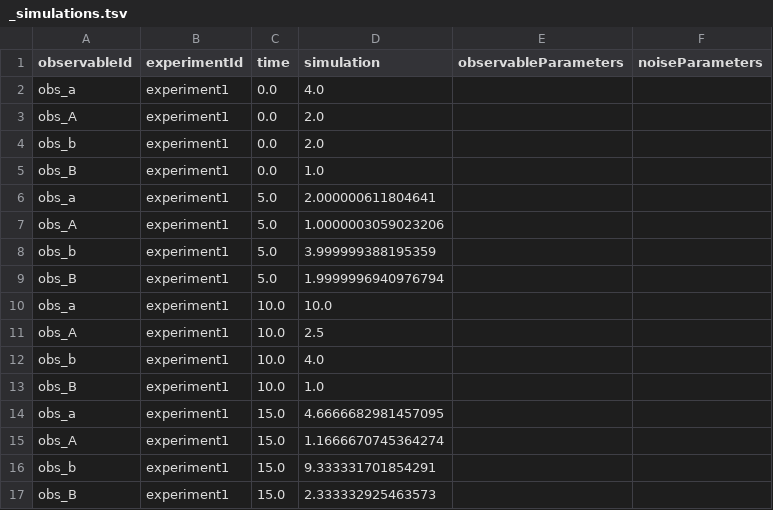
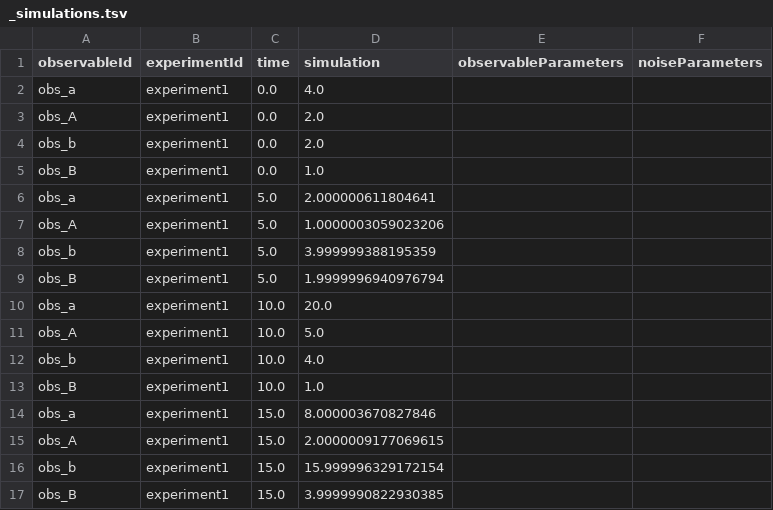
Before and after one commit to PEtab-dev/petab_test_suite, a TSV file: petabtests/cases/v2.0.0/sbml/0022/_simulations.tsv, drawn as a sheet.

```diff
--- a/petabtests/cases/v2.0.0/sbml/0022/_simulations.tsv
+++ b/petabtests/cases/v2.0.0/sbml/0022/_simulations.tsv
@@ -9,9 +9,9 @@ obs_b	experiment1	5.0	3.999999388195359
 obs_B	experiment1	5.0	1.9999996940976794		
-obs_a	experiment1	10.0	10.0		
-obs_A	experiment1	10.0	2.5		
+obs_a	experiment1	10.0	20.0		
+obs_A	experiment1	10.0	5.0		
 obs_b	experiment1	10.0	4.0		
 obs_B	experiment1	10.0	1.0		
-obs_a	experiment1	15.0	4.6666682981457095		
-obs_A	experiment1	15.0	1.1666670745364274		
-obs_b	experiment1	15.0	9.333331701854291		
-obs_B	experiment1	15.0	2.333332925463573		
+obs_a	experiment1	15.0	8.000003670827846		
+obs_A	experiment1	15.0	2.0000009177069615		
+obs_b	experiment1	15.0	15.999996329172154		
+obs_B	experiment1	15.0	3.9999990822930385		
```
Also changed, not shown: petabtests/cases/v2.0.0/sbml/0016/_simulations.tsv, 18 other files.
